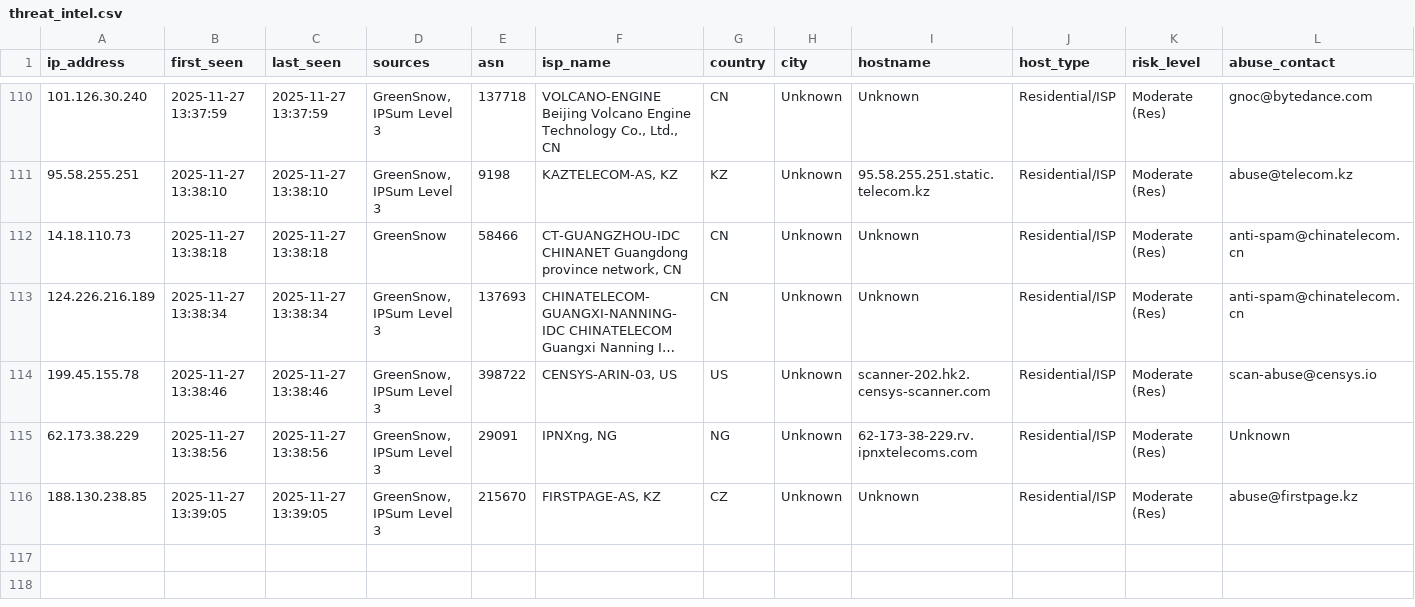
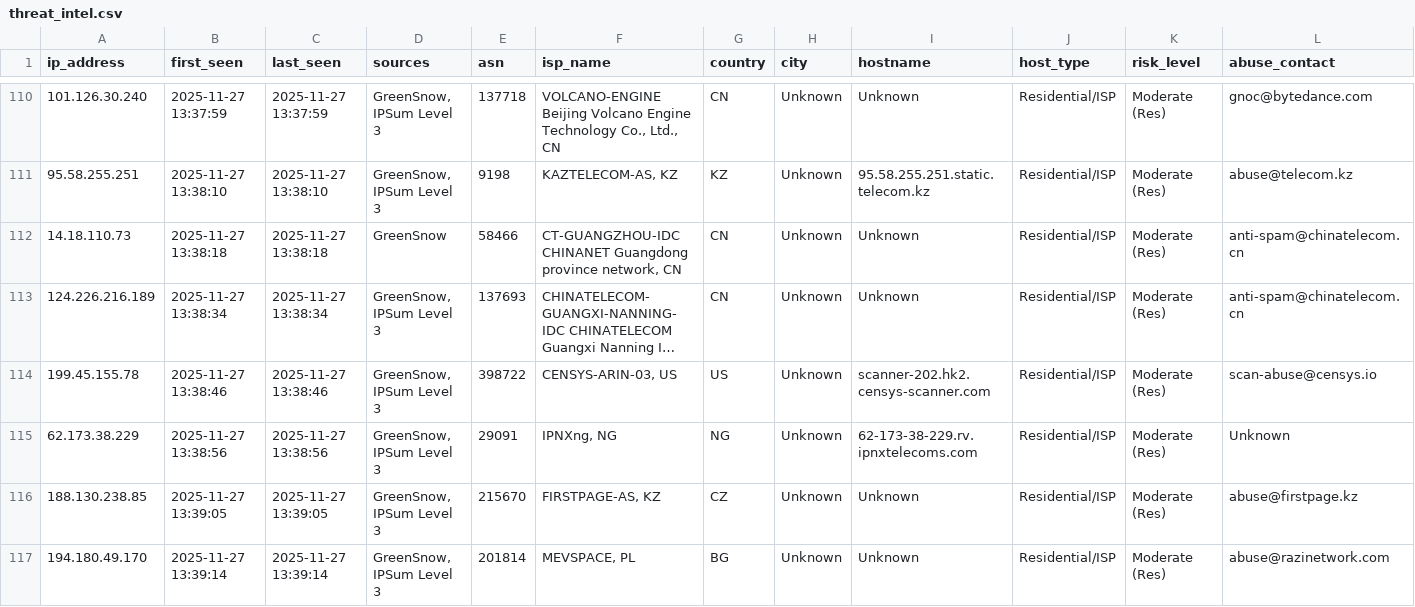
Before and after one commit to mysarun88/IP_aggregator, a CSV file: threat_intel.csv, drawn as a sheet; only a part is shown, gaps mark what is left out; long unchanged cells end in …; rows hold the shown columns only; the diff names each change by its address in the sheet, - before the commit and + after, or states it on an @@ line.

Commit message:
Daily Threat Intel Update (CSV): 2025-11-27

```diff
--- a/threat_intel.csv
+++ b/threat_intel.csv
+row 117: 194.180.49.170 | 2025-11-27 13:39:14 | 2025-11-27 13:39:14 | GreenSnow, IPSum Level 3 | 201814 | MEVSPACE, PL | BG | Unknown | Unknown | Residential/ISP | Moderate (Res) | abuse@razinetwork.com
```
